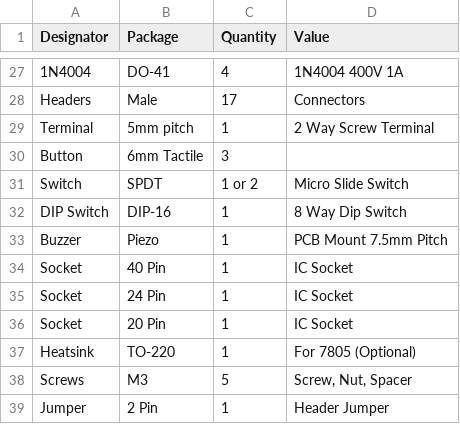
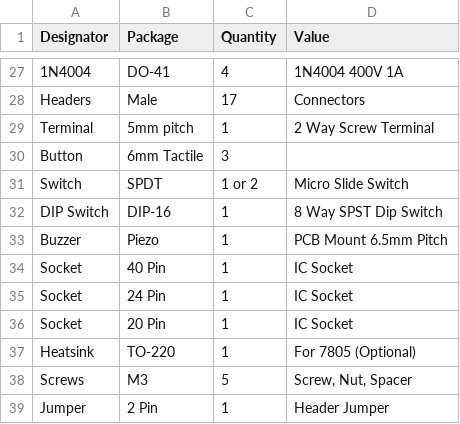
Before and after one commit to bchiha/microcomp, a CSV file: project/parts_list.csv, drawn as a sheet; only a part is shown, gaps mark what is left out.

Commit message:
update parts lists

```diff
--- a/project/parts_list.csv
+++ b/project/parts_list.csv
@@ -31,4 +31,4 @@
 "Switch","SPDT","1 or 2","Micro Slide Switch"
-"DIP Switch","DIP-16","1","8 Way Dip Switch"
-"Buzzer","Piezo","1","PCB Mount 7.5mm Pitch"
+"DIP Switch","DIP-16","1","8 Way SPST Dip Switch"
+"Buzzer","Piezo","1","PCB Mount 6.5mm Pitch"
 "Socket","40 Pin","1","IC Socket"
```
Also changed, not shown: 1 other file.
